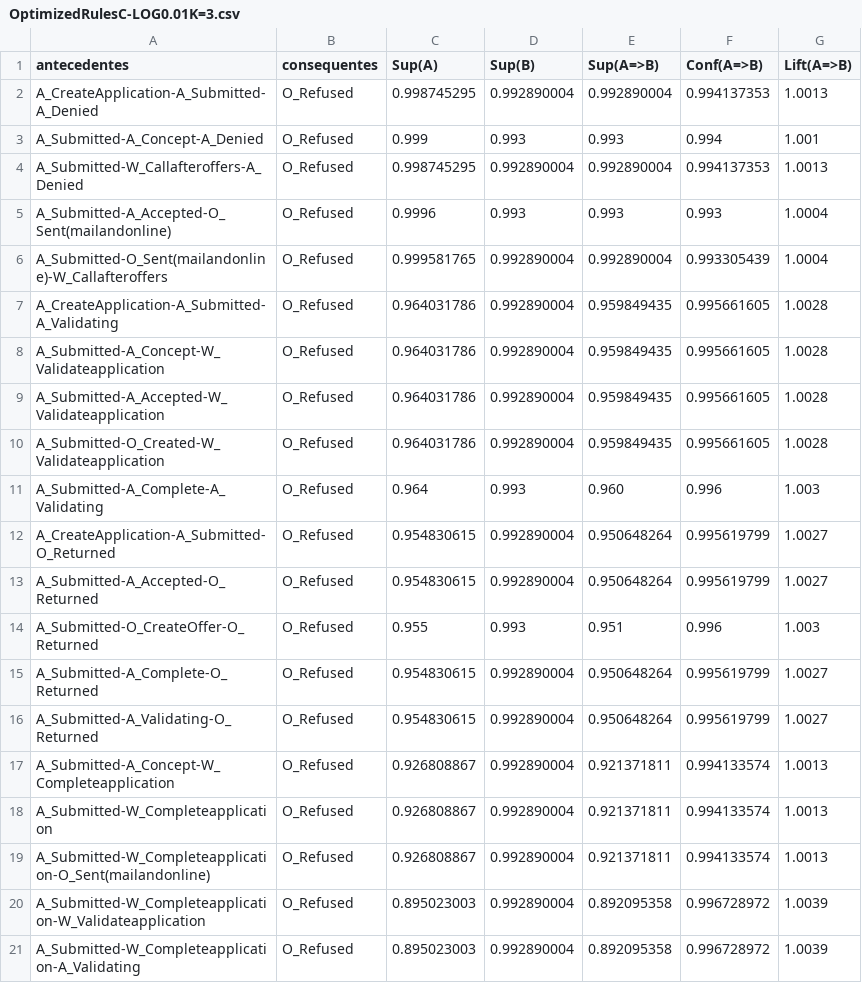
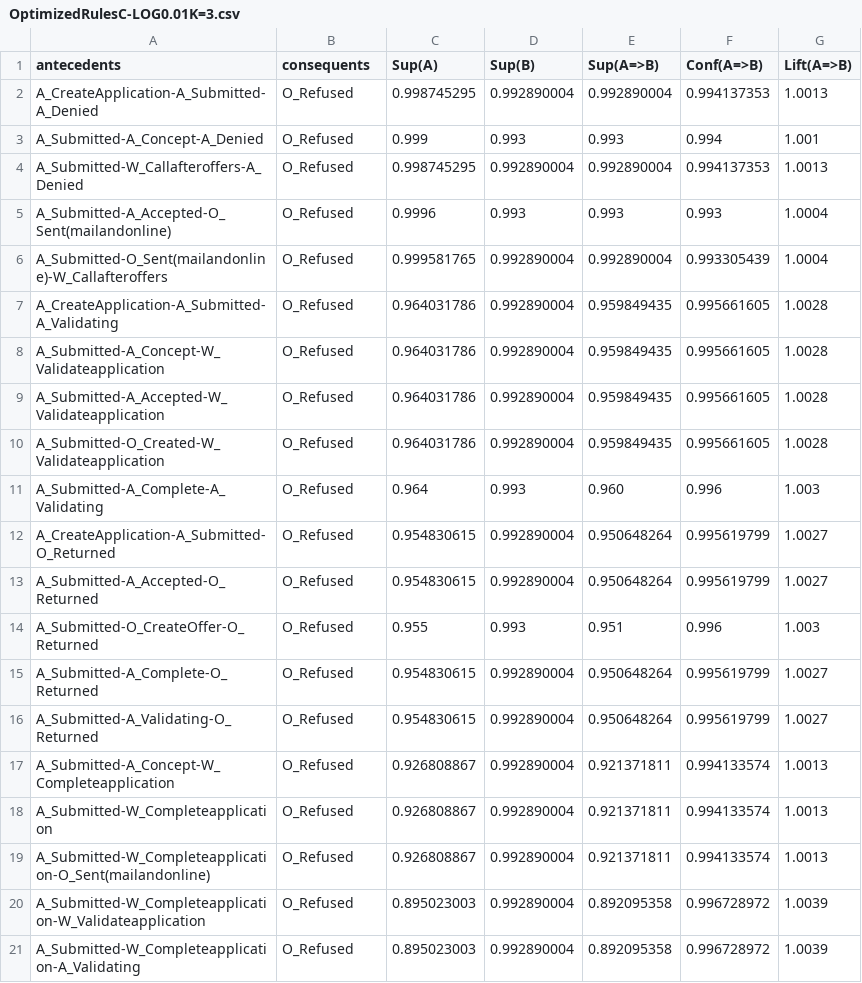
Before and after one commit to elioribeiro/OptimizedRules, a CSV file: c-log 0.01/OptimizedRulesC-LOG0.01K=3.csv, drawn as a sheet.

Commit message:
Update OptimizedRulesC-LOG0.01K=3.csv

```diff
--- a/c-log 0.01/OptimizedRulesC-LOG0.01K=3.csv
+++ b/c-log 0.01/OptimizedRulesC-LOG0.01K=3.csv
@@ -1,2 +1,2 @@
-antecedentes;consequentes;Sup(A);Sup(B);Sup(A=>B);Conf(A=>B);Lift(A=>B)
+antecedents;consequents;Sup(A);Sup(B);Sup(A=>B);Conf(A=>B);Lift(A=>B)
 A_CreateApplication-A_Submitted-A_Denied;O_Refused;0.998745295;0.992890004;0.992890004;0.994137353;1.0013
```
